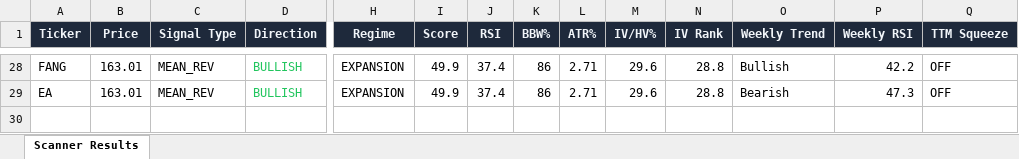
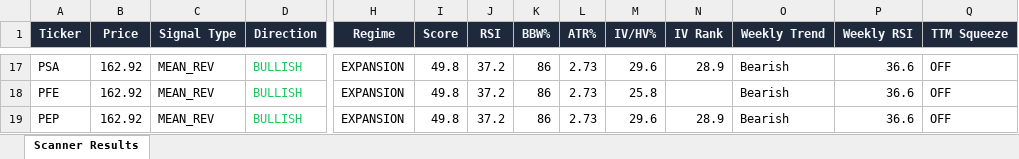
Before and after one commit to 6000rr4n/BM-screener, an Excel workbook: output/scanner_results.xlsx, sheet Scanner Results, drawn as a sheet; only a part is shown, gaps mark what is left out; values as stored, in another font and other column widths than the file's, no borders; addresses are those after the commit; rows hold the shown columns only; the diff covers the shown part only; the diff names each change by its address in the sheet, - before the commit and + after, or states it on an @@ line.

```diff
--- a/output/scanner_results.xlsx (sheet Scanner Results)
+++ b/output/scanner_results.xlsx (sheet Scanner Results)
-A17 (Ticker): FANG
+A17 (Ticker): PSA
-B17 (Price): 163.01
+B17 (Price): 162.92
-I17 (Score): 49.9
+I17 (Score): 49.8
-J17 (RSI): 37.4
+J17 (RSI): 37.2
-L17 (ATR%): 2.71
+L17 (ATR%): 2.73
-N17 (IV Rank): 28.8
+N17 (IV Rank): 28.9
-O17 (Weekly Trend): Bullish
+O17 (Weekly Trend): Bearish
-P17 (Weekly RSI): 42.2
+P17 (Weekly RSI): 36.6
+row 18: PFE | 162.92 | MEAN_REV | BULLISH | EXPANSION | 49.8 | 37.2 | 86 | 2.73 | 25.8 |  | Bearish | 36.6 | OFF
-A19 (Ticker): EA
+A19 (Ticker): PEP
-B19 (Price): 163.01
+B19 (Price): 162.92
-I19 (Score): 49.9
+I19 (Score): 49.8
-J19 (RSI): 37.4
+J19 (RSI): 37.2
-L19 (ATR%): 2.71
+L19 (ATR%): 2.73
-N19 (IV Rank): 28.8
+N19 (IV Rank): 28.9
-P19 (Weekly RSI): 47.3
+P19 (Weekly RSI): 36.6
```
Also changed, not shown: 10 added rows, 21 removed rows and 40 edited cells elsewhere in this sheet, 1 other file.
